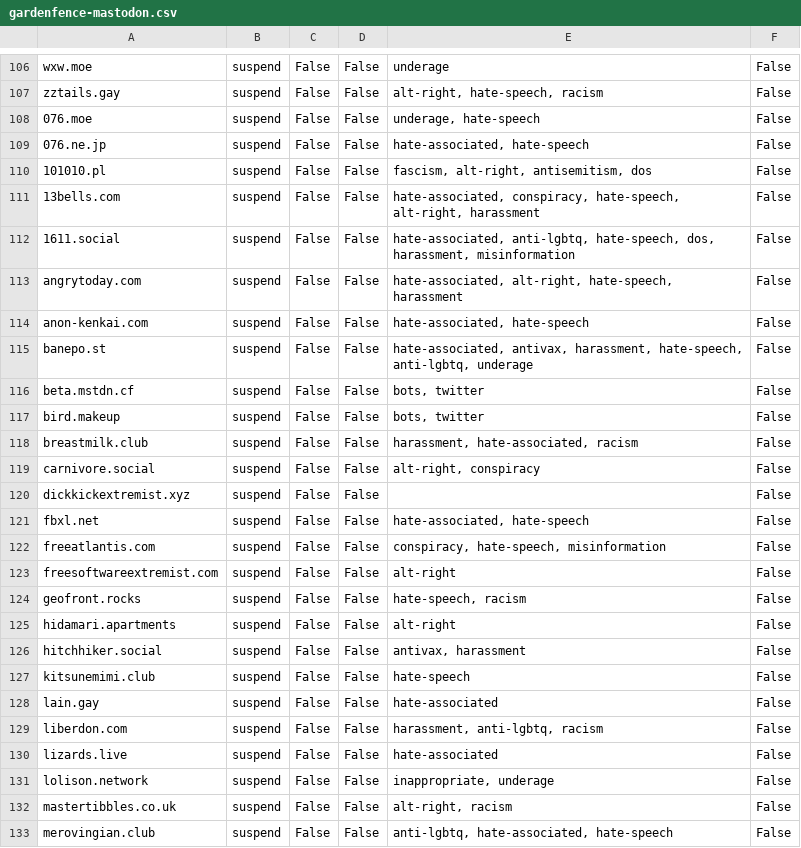
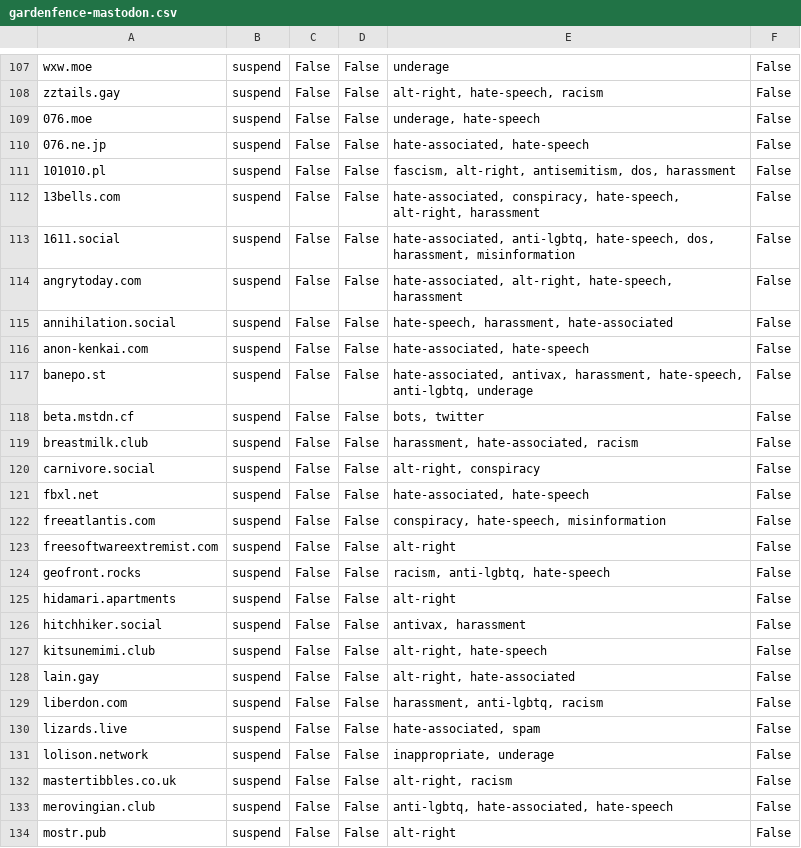
Before and after one commit to gardenfence/blocklist, a CSV file: gardenfence-mastodon.csv, drawn as a sheet; only a part is shown, gaps mark what is left out; the shorter side is filled out with more unchanged rows; the diff covers the shown part only.

```diff
--- a/gardenfence-mastodon.csv
+++ b/gardenfence-mastodon.csv
@@ -109,3 +110,3 @@ zztails.gay,suspend,False,False,"alt-right, hate-speech, racism",False
 076.ne.jp,suspend,False,False,"hate-associated, hate-speech",False
-101010.pl,suspend,False,False,"fascism, alt-right, antisemitism, dos",False
+101010.pl,suspend,False,False,"fascism, alt-right, antisemitism, dos, harassment",False
 13bells.com,suspend,False,False,"hate-associated, conspiracy, hate-speech, alt-right, harassment",False
@@ -113,2 +114,3 @@ zztails.gay,suspend,False,False,"alt-right, hate-speech, racism",False
 angrytoday.com,suspend,False,False,"hate-associated, alt-right, hate-speech, harassment",False
+annihilation.social,suspend,False,False,"hate-speech, harassment, hate-associated",False
 anon-kenkai.com,suspend,False,False,"hate-associated, hate-speech",False
@@ -116,6 +118,4 @@ banepo.st,suspend,False,False,"hate-associated, antivax, harassment, hate-speech
 beta.mstdn.cf,suspend,False,False,"bots, twitter",False
-bird.makeup,suspend,False,False,"bots, twitter",False
 breastmilk.club,suspend,False,False,"harassment, hate-associated, racism",False
 carnivore.social,suspend,False,False,"alt-right, conspiracy",False
-dickkickextremist.xyz,suspend,False,False,,False
 fbxl.net,suspend,False,False,"hate-associated, hate-speech",False
@@ -123,9 +123,9 @@ freeatlantis.com,suspend,False,False,"conspiracy, hate-speech, misinformation",F
 freesoftwareextremist.com,suspend,False,False,alt-right,False
-geofront.rocks,suspend,False,False,"hate-speech, racism",False
+geofront.rocks,suspend,False,False,"racism, anti-lgbtq, hate-speech",False
 hidamari.apartments,suspend,False,False,alt-right,False
 hitchhiker.social,suspend,False,False,"antivax, harassment",False
-kitsunemimi.club,suspend,False,False,hate-speech,False
-lain.gay,suspend,False,False,hate-associated,False
+kitsunemimi.club,suspend,False,False,"alt-right, hate-speech",False
+lain.gay,suspend,False,False,"alt-right, hate-associated",False
 liberdon.com,suspend,False,False,"harassment, anti-lgbtq, racism",False
-lizards.live,suspend,False,False,hate-associated,False
+lizards.live,suspend,False,False,"hate-associated, spam",False
 lolison.network,suspend,False,False,"inappropriate, underage",False
```
Also changed, not shown: 63 edited cells elsewhere in this file, gardenfence-fediblocksync.csv, 2 other files.
